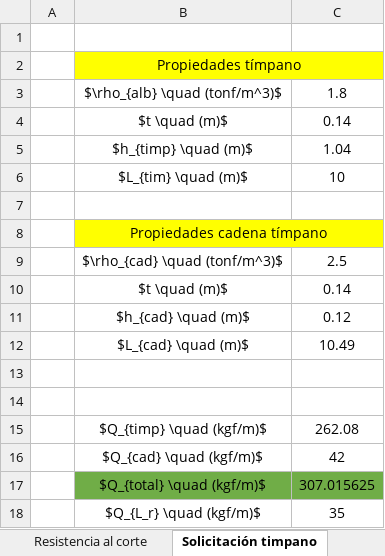
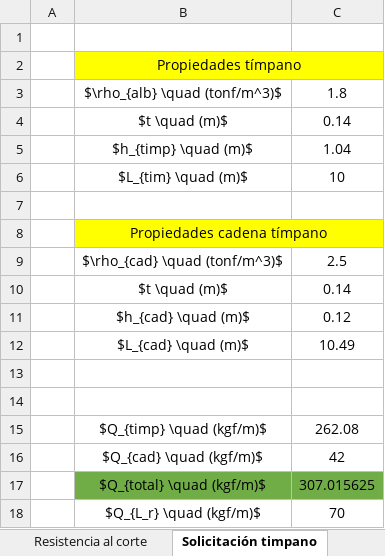
Before and after one commit to ppizarror/proyecto-CI5223, an Excel workbook: Tarea 03/diseño corte.xlsx, sheet Solicitación timpano, drawn as a sheet; values as stored, in another font and other column widths than the file's, no borders; the diff names each change by its address in the sheet, - before the commit and + after, or states it on an @@ line.

```diff
--- a/Tarea 03/diseño corte.xlsx (sheet Solicitación timpano)
+++ b/Tarea 03/diseño corte.xlsx (sheet Solicitación timpano)
-C18: 35
+C18: 70
```
Also changed, not shown: sheet Solicitacion cercha madera, 1 other file.
